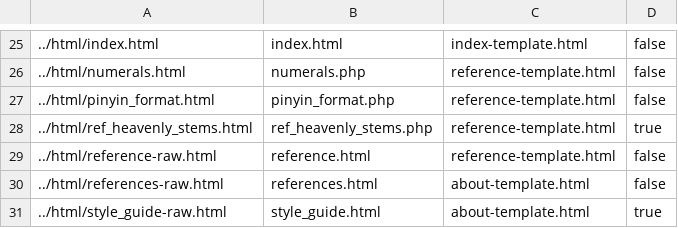
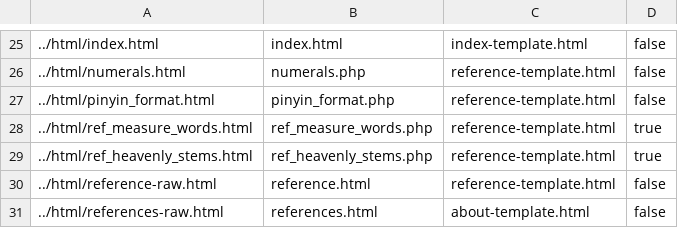
Before and after one commit to alexamies/chinesenotes.com, a CSV file: data/corpus/html-conversion.csv, drawn as a sheet; only a part is shown, gaps mark what is left out; the shorter side is filled out with more unchanged rows; the diff names each change by its address in the sheet, - before the commit and + after, or states it on an @@ line.

```diff
--- a/data/corpus/html-conversion.csv
+++ b/data/corpus/html-conversion.csv
+row 28: ../html/ref_measure_words.html | ref_measure_words.php | reference-template.html | true
```
Also changed, not shown: 1 other file.
